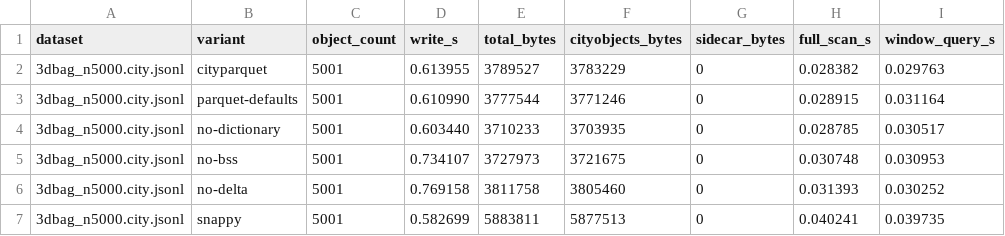
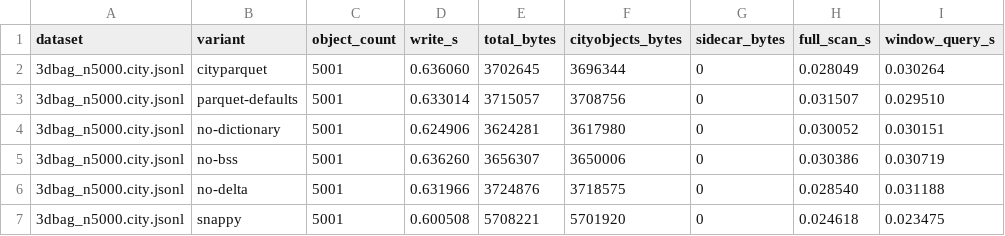
Before and after one commit to cityjson/cityparquet, a CSV file: benchmark/formats/scaling_write_results/3dbag_n5000.csv, drawn as a sheet; only a part is shown; the diff covers the shown part only; the diff names each change by its address in the sheet, - before the commit and + after, or states it on an @@ line.

```diff
--- a/benchmark/formats/scaling_write_results/3dbag_n5000.csv
+++ b/benchmark/formats/scaling_write_results/3dbag_n5000.csv
-D2 (write_s): 0.613955
+D2 (write_s): 0.636060
-E2 (total_bytes): 3789527
+E2 (total_bytes): 3702645
-F2 (cityobjects_bytes): 3783229
+F2 (cityobjects_bytes): 3696344
-H2 (full_scan_s): 0.028382
+H2 (full_scan_s): 0.028049
-I2 (window_query_s): 0.029763
+I2 (window_query_s): 0.030264
-D3 (write_s): 0.610990
+D3 (write_s): 0.633014
-E3 (total_bytes): 3777544
+E3 (total_bytes): 3715057
-F3 (cityobjects_bytes): 3771246
+F3 (cityobjects_bytes): 3708756
-H3 (full_scan_s): 0.028915
+H3 (full_scan_s): 0.031507
-I3 (window_query_s): 0.031164
+I3 (window_query_s): 0.029510
-D4 (write_s): 0.603440
+D4 (write_s): 0.624906
-E4 (total_bytes): 3710233
+E4 (total_bytes): 3624281
-F4 (cityobjects_bytes): 3703935
+F4 (cityobjects_bytes): 3617980
-H4 (full_scan_s): 0.028785
+H4 (full_scan_s): 0.030052
-I4 (window_query_s): 0.030517
+I4 (window_query_s): 0.030151
-D5 (write_s): 0.734107
+D5 (write_s): 0.636260
-E5 (total_bytes): 3727973
+E5 (total_bytes): 3656307
-F5 (cityobjects_bytes): 3721675
+F5 (cityobjects_bytes): 3650006
-H5 (full_scan_s): 0.030748
+H5 (full_scan_s): 0.030386
-I5 (window_query_s): 0.030953
+I5 (window_query_s): 0.030719
-D6 (write_s): 0.769158
+D6 (write_s): 0.631966
-E6 (total_bytes): 3811758
+E6 (total_bytes): 3724876
-F6 (cityobjects_bytes): 3805460
+F6 (cityobjects_bytes): 3718575
-H6 (full_scan_s): 0.031393
+H6 (full_scan_s): 0.028540
-I6 (window_query_s): 0.030252
+I6 (window_query_s): 0.031188
-D7 (write_s): 0.582699
+D7 (write_s): 0.600508
-E7 (total_bytes): 5883811
+E7 (total_bytes): 5708221
-F7 (cityobjects_bytes): 5877513
+F7 (cityobjects_bytes): 5701920
-H7 (full_scan_s): 0.040241
+H7 (full_scan_s): 0.024618
-I7 (window_query_s): 0.039735
+I7 (window_query_s): 0.023475
```
Also changed, not shown: 2 removed rows and 15 edited cells elsewhere in this file, benchmark/formats/scaling_compression_results/3dbag_n1000.csv, benchmark/formats/scaling_compression_results/3dbag_n10000.csv, 23 other files.
